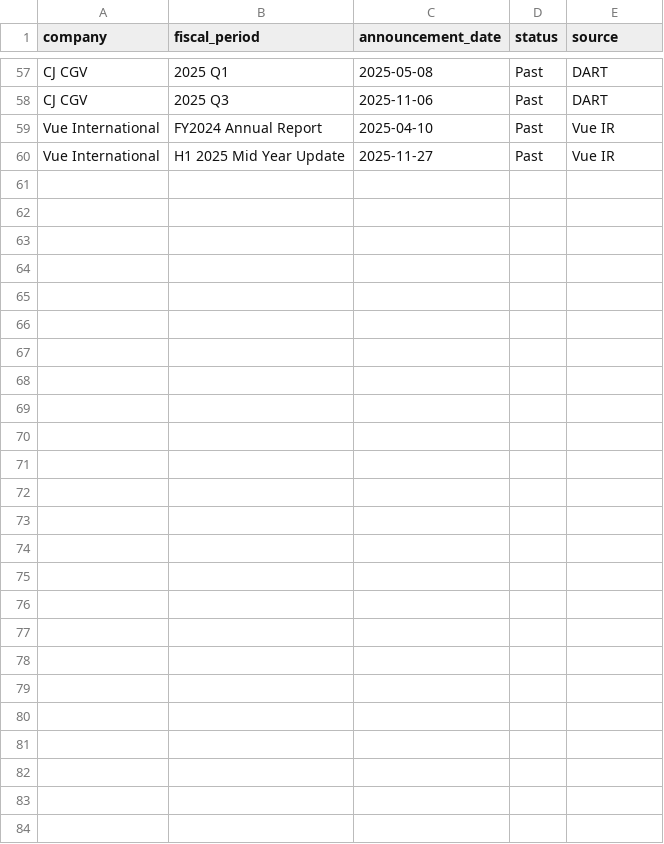
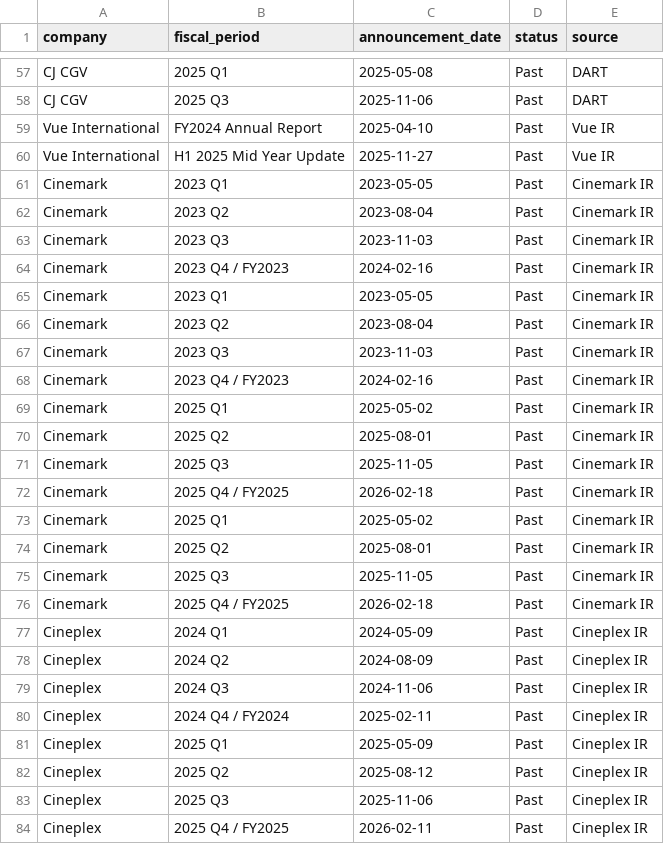
Before and after one commit to ssoeoo0626/blank-app, a CSV file: earnings 발표일.CSV, drawn as a sheet; only a part is shown, gaps mark what is left out; the diff names each change by its address in the sheet, - before the commit and + after, or states it on an @@ line.

Commit message:
Update earnings 발표일.CSV

```diff
--- a/earnings 발표일.CSV
+++ b/earnings 발표일.CSV
+row 61: Cinemark | 2023 Q1 | 2023-05-05 | Past | Cinemark IR
+row 62: Cinemark | 2023 Q2 | 2023-08-04 | Past | Cinemark IR
+row 63: Cinemark | 2023 Q3 | 2023-11-03 | Past | Cinemark IR
+row 64: Cinemark | 2023 Q4 / FY2023 | 2024-02-16 | Past | Cinemark IR
+row 65: Cinemark | 2023 Q1 | 2023-05-05 | Past | Cinemark IR
+row 66: Cinemark | 2023 Q2 | 2023-08-04 | Past | Cinemark IR
+row 67: Cinemark | 2023 Q3 | 2023-11-03 | Past | Cinemark IR
+row 68: Cinemark | 2023 Q4 / FY2023 | 2024-02-16 | Past | Cinemark IR
+row 69: Cinemark | 2025 Q1 | 2025-05-02 | Past | Cinemark IR
+row 70: Cinemark | 2025 Q2 | 2025-08-01 | Past | Cinemark IR
+row 71: Cinemark | 2025 Q3 | 2025-11-05 | Past | Cinemark IR
+row 72: Cinemark | 2025 Q4 / FY2025 | 2026-02-18 | Past | Cinemark IR
+row 73: Cinemark | 2025 Q1 | 2025-05-02 | Past | Cinemark IR
+row 74: Cinemark | 2025 Q2 | 2025-08-01 | Past | Cinemark IR
+row 75: Cinemark | 2025 Q3 | 2025-11-05 | Past | Cinemark IR
+row 76: Cinemark | 2025 Q4 / FY2025 | 2026-02-18 | Past | Cinemark IR
+row 77: Cineplex | 2024 Q1 | 2024-05-09 | Past | Cineplex IR
+row 78: Cineplex | 2024 Q2 | 2024-08-09 | Past | Cineplex IR
+row 79: Cineplex | 2024 Q3 | 2024-11-06 | Past | Cineplex IR
+row 80: Cineplex | 2024 Q4 / FY2024 | 2025-02-11 | Past | Cineplex IR
+row 81: Cineplex | 2025 Q1 | 2025-05-09 | Past | Cineplex IR
+row 82: Cineplex | 2025 Q2 | 2025-08-12 | Past | Cineplex IR
+row 83: Cineplex | 2025 Q3 | 2025-11-06 | Past | Cineplex IR
+row 84: Cineplex | 2025 Q4 / FY2025 | 2026-02-11 | Past | Cineplex IR
```
